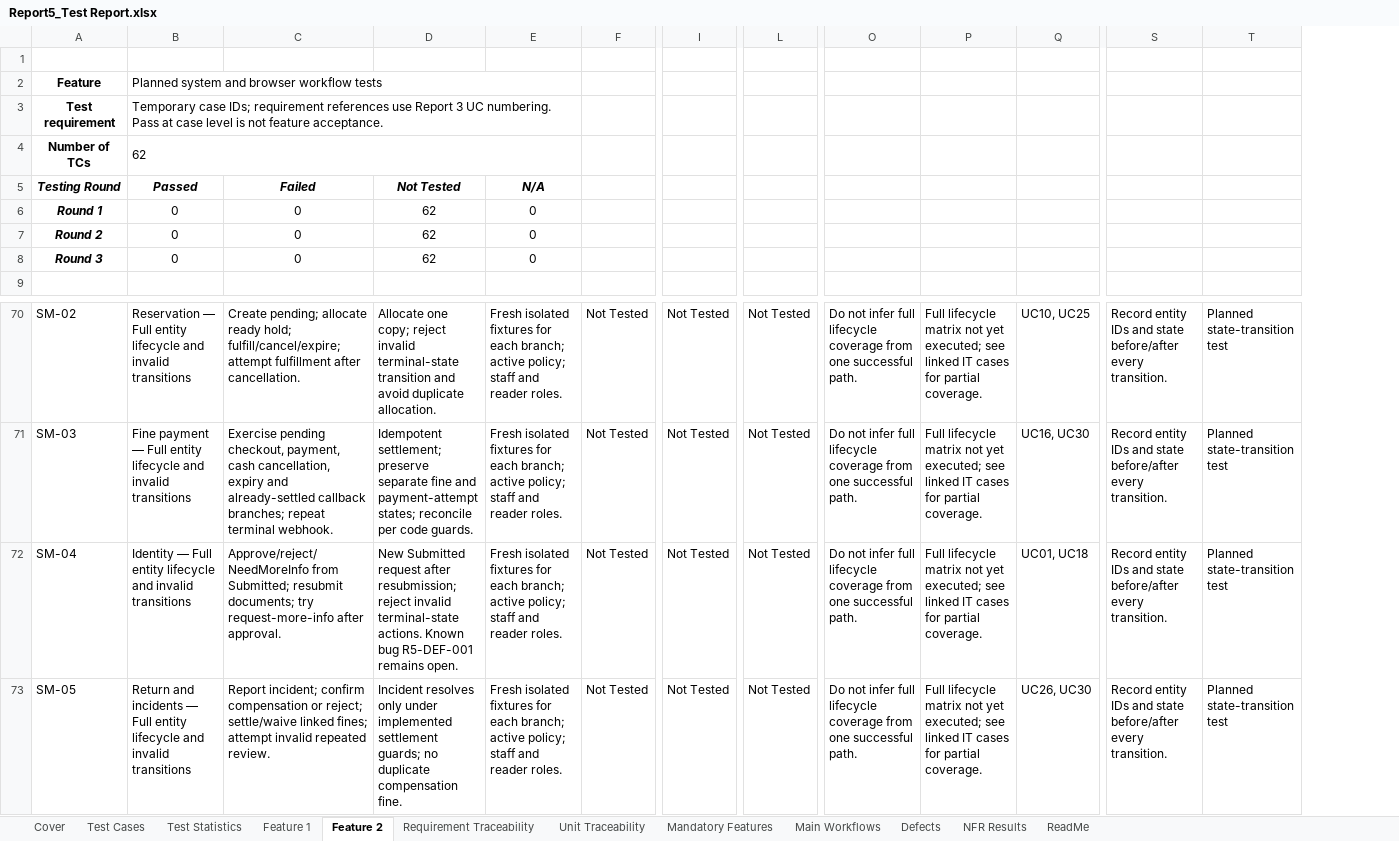
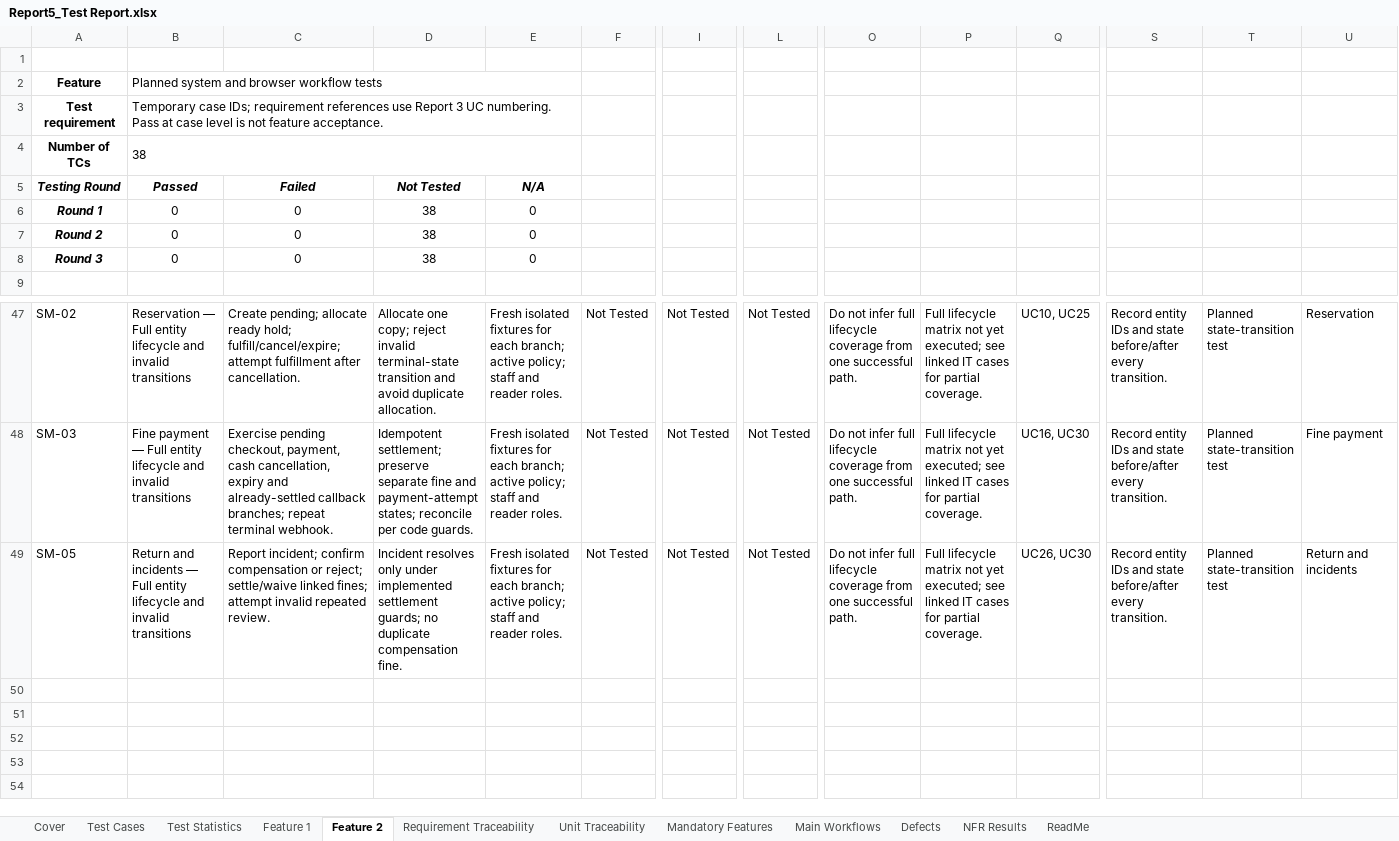
Before and after one commit to thuangodcode/SmartLibrary-FPT, an Excel workbook: docs/report5/deliverables/Report5_Test Report.xlsx, sheet Feature 2, drawn as a sheet; only a part is shown, gaps mark what is left out; values as stored, in another font and other column widths than the file's, no borders; conditional formats not drawn; removed rows and columns are numbered as before the commit, all else as after; rows hold the shown columns only; the diff covers the shown part only; the diff names each change by its address in the sheet, - before the commit and + after, or states it on an @@ line.

Commit message:
test(report5): checkpoint planned API evidence and reconciled reports

```diff
--- a/docs/report5/deliverables/Report5_Test Report.xlsx (sheet Feature 2)
+++ b/docs/report5/deliverables/Report5_Test Report.xlsx (sheet Feature 2)
+column U, rows 47-49: Reservation | Fine payment | Return and incidents
-B4: 62
+B4: 38
-D6:D8: 62
+D6:D8: 38
-row 72: SM-04 | Identity — Full entity lifecycle and invalid transitions | Approve/reject/NeedMoreInfo from Submitted; resubmit documents; try request-more-info after approval. | New Submitted request after resubmission; reject invalid terminal-state actions. Known bug R5-DEF-001 remains open. | Fresh isolated fixtures for each branch; active policy; staff and reader roles. | Not Tested | Not Tested | Not Tested | Do not infer full lifecycle coverage from one successful path. | Full lifecycle matrix not yet executed; see linked IT cases for partial coverage. | UC01, UC18 | Record entity IDs and state before/after every transition. | Planned state-transition test
```
Also changed, not shown: 23 removed rows elsewhere in this sheet, sheet Feature 1, sheet Test Statistics, sheet Requirement Traceability, sheet Defects, sheet ReadMe, formulas that keep their value, charts or pictures, docs/report5/deliverables/Report5_Unit Test.xlsx, 10 other files.
